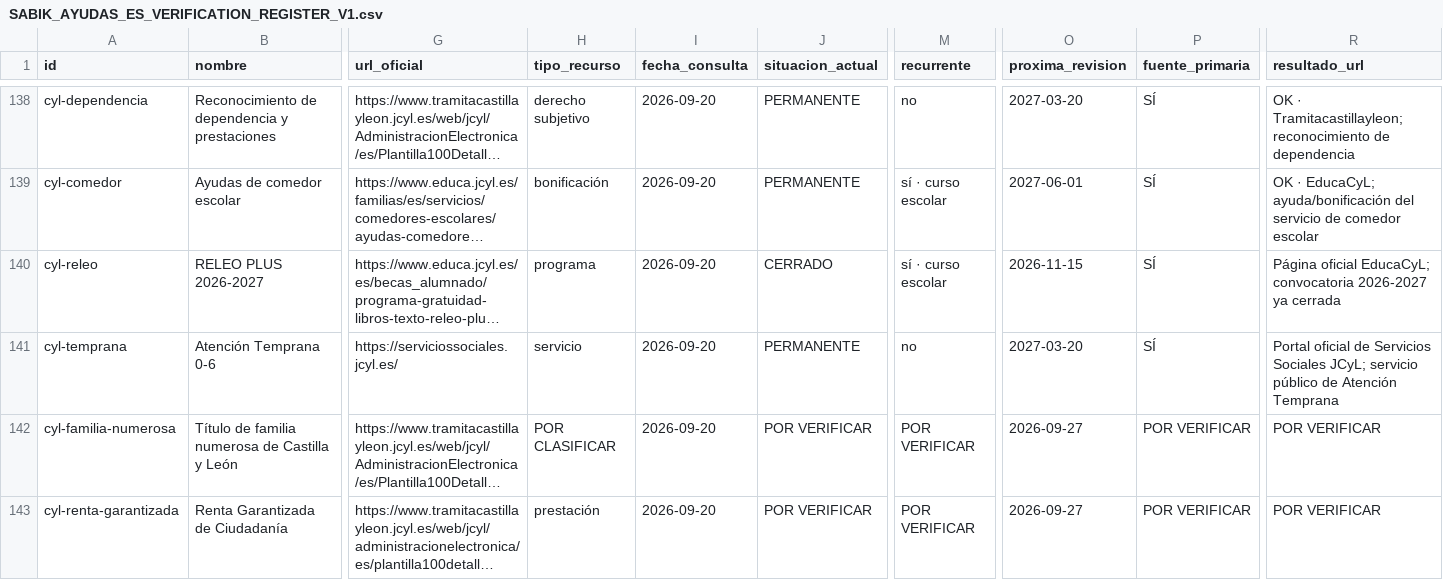
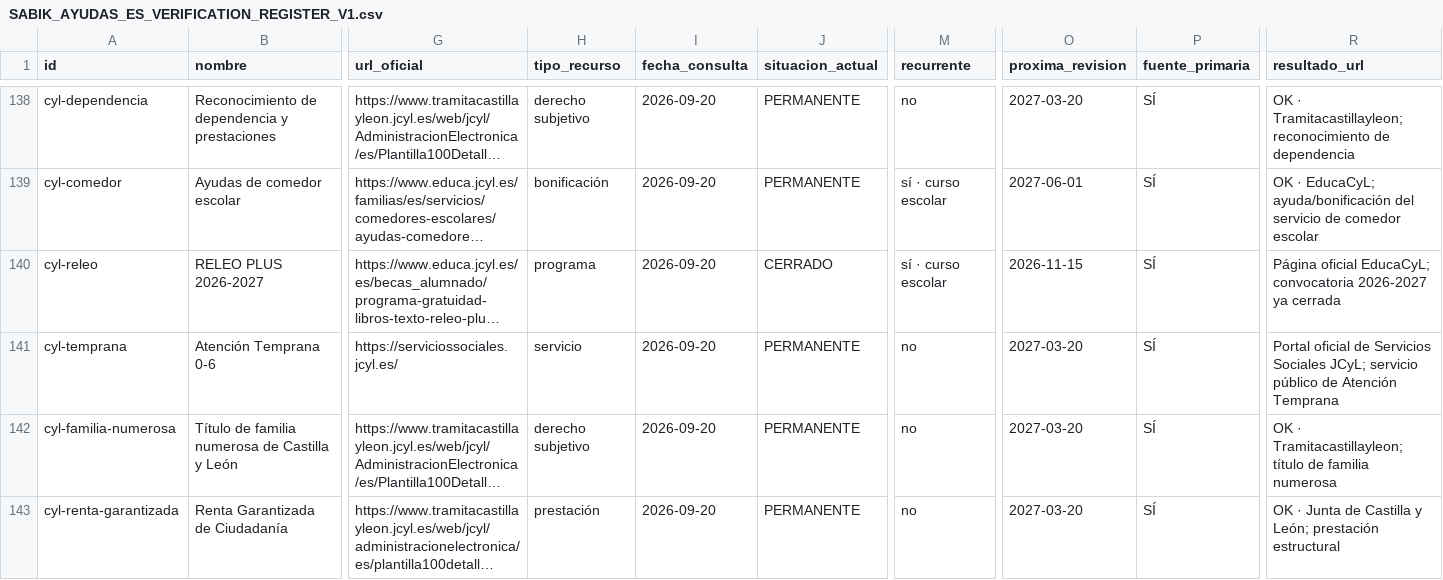
Before and after one commit to mruizwow-bit/irisgreen, a CSV file: docs/audits/agent4/ayudas/SABIK_AYUDAS_ES_VERIFICATION_REGISTER_V1.csv, drawn as a sheet; only a part is shown, gaps mark what is left out; long unchanged cells end in …; the diff covers the shown part only; the diff names each change by its address in the sheet, - before the commit and + after, or states it on an @@ line.

Commit message:
docs(agent4): verify Spanish aids batch 141-160

```diff
--- a/docs/audits/agent4/ayudas/SABIK_AYUDAS_ES_VERIFICATION_REGISTER_V1.csv
+++ b/docs/audits/agent4/ayudas/SABIK_AYUDAS_ES_VERIFICATION_REGISTER_V1.csv
-H142 (tipo_recurso): POR CLASIFICAR
+H142 (tipo_recurso): derecho subjetivo
-J142:J143 (situacion_actual): POR VERIFICAR
+J142:J143 (situacion_actual): PERMANENTE
-M142:M143 (recurrente): POR VERIFICAR
+M142:M143 (recurrente): no
-O142:O143 (proxima_revision): 2026-09-27
+O142:O143 (proxima_revision): 2027-03-20
-P142:P143 (fuente_primaria): POR VERIFICAR
+P142:P143 (fuente_primaria): SÍ
-R142 (resultado_url): POR VERIFICAR
+R142 (resultado_url): OK · Tramitacastillayleon; título de familia numerosa
-R143 (resultado_url): POR VERIFICAR
+R143 (resultado_url): OK · Junta de Castilla y León; prestación estructural
```
Also changed, not shown: 108 edited cells elsewhere in this file.
